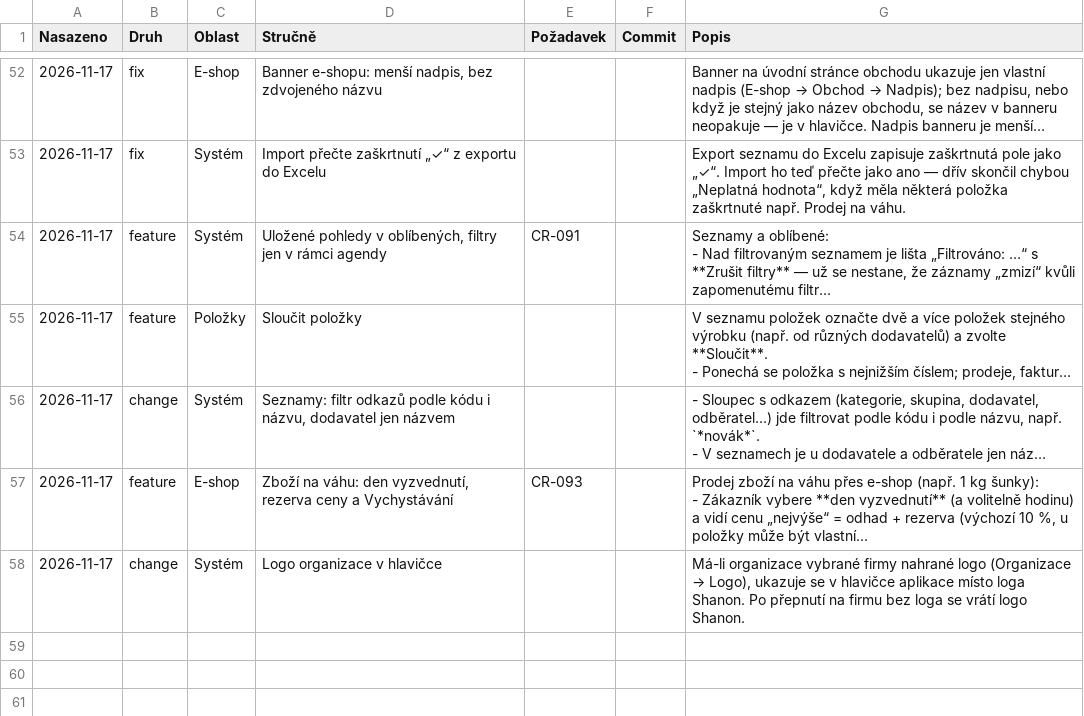
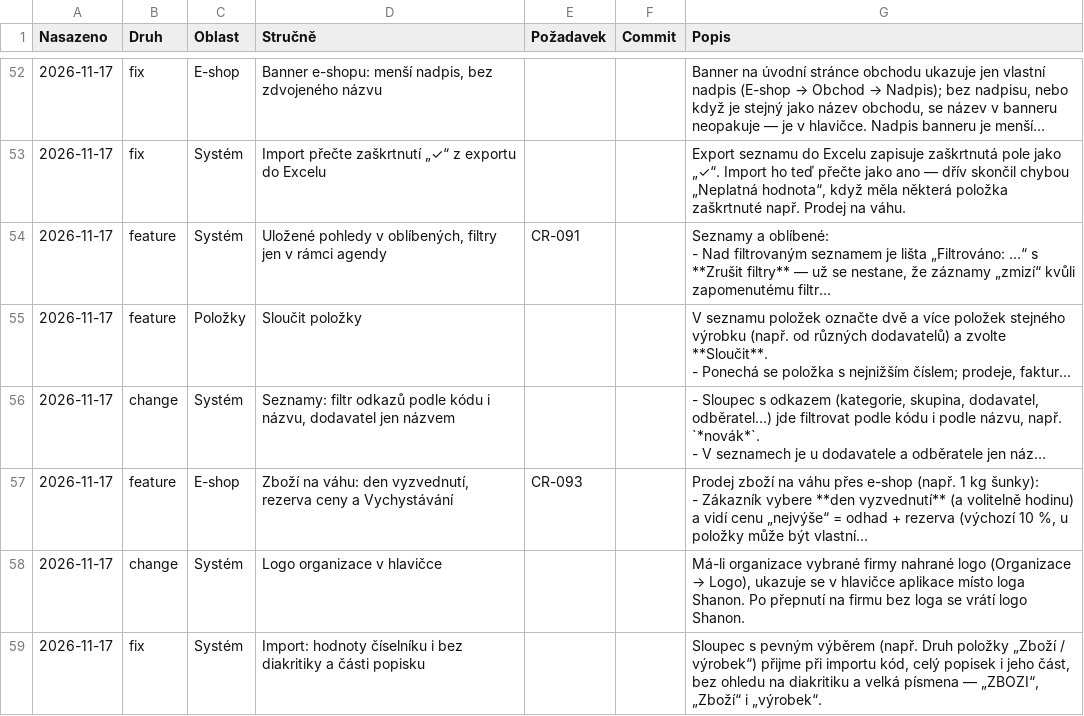
Before and after one commit to bregovic/shanon, a CSV file: docs/qa/4-denik-vyvoje.csv, drawn as a sheet; only a part is shown, gaps mark what is left out; long unchanged cells end in …; the diff names each change by its address in the sheet, - before the commit and + after, or states it on an @@ line.

Commit message:
fix(import): výčet podle kódu, popisku i jeho části bez diakritiky (Druh: ZBOZI / Zboží / výrobek)

```diff
--- a/docs/qa/4-denik-vyvoje.csv
+++ b/docs/qa/4-denik-vyvoje.csv
+row 59: 2026-11-17 | fix | Systém | Import: hodnoty číselníku i bez diakritiky a části popisku |  |  | Sloupec s pevným výběrem (např. Druh položky „Zboží / výrobek“) přijme při importu kód, celý popisek i jeho část, bez ohledu na diakritiku a velká písmena — „ZBOZI“, „Zboží“ i „výrobek“.
```
Also changed, not shown: 2 other files.
